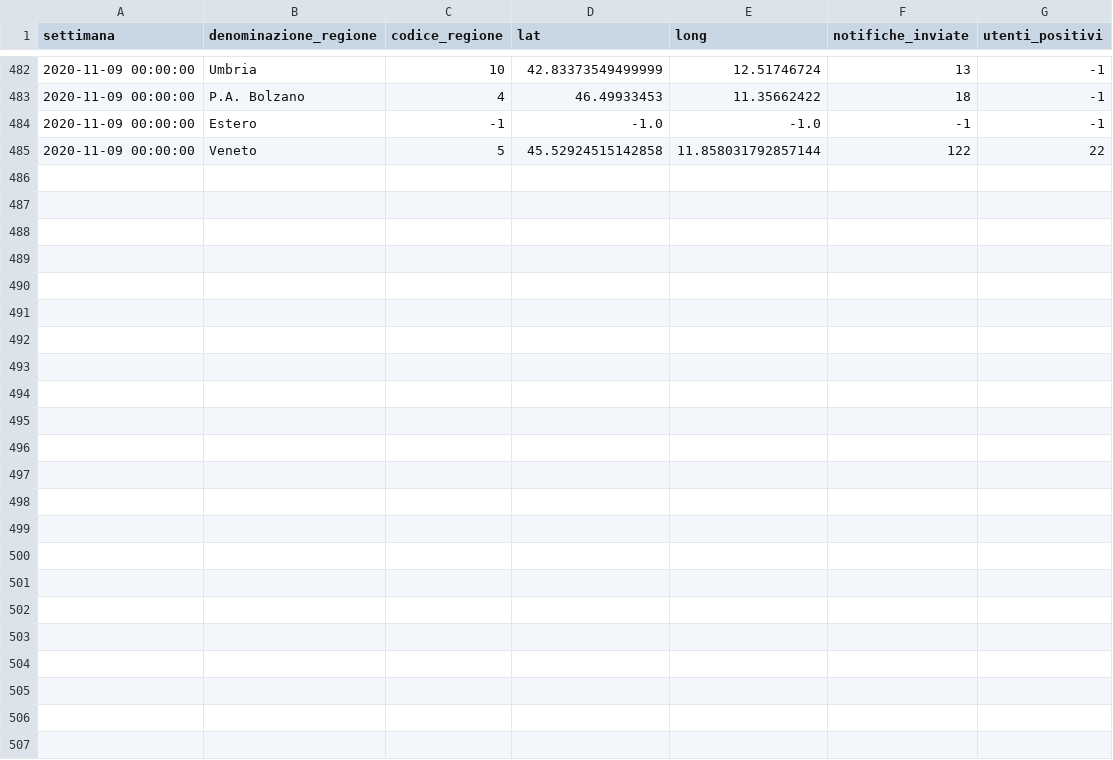
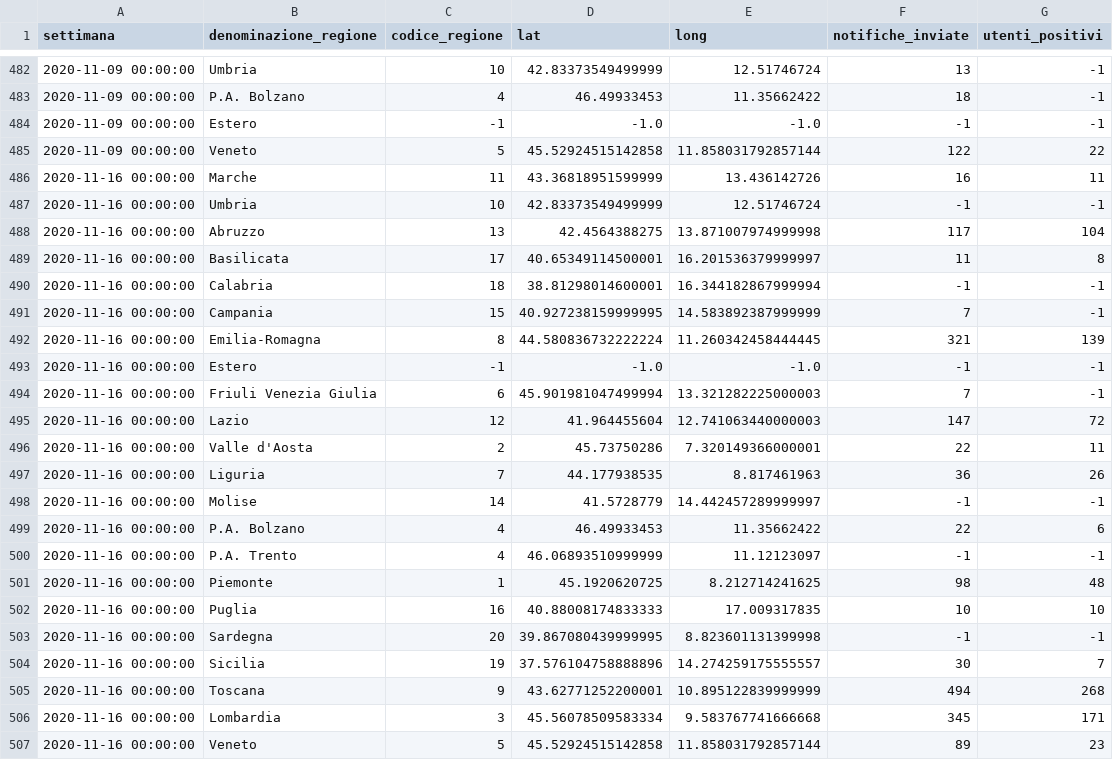
Before and after one commit to immuni-app/immuni-dashboard-data, a CSV file: dati/andamento-settimanale-dati-regionali.csv, drawn as a sheet; only a part is shown, gaps mark what is left out.

```diff
--- a/dati/andamento-settimanale-dati-regionali.csv
+++ b/dati/andamento-settimanale-dati-regionali.csv
@@ -485 +485,23 @@ settimana,denominazione_regione,codice_regione,lat,long,notifiche_inviate,utenti
 2020-11-09 00:00:00,Veneto,5,45.52924515142858,11.858031792857144,122,22
+2020-11-16 00:00:00,Marche,11,43.36818951599999,13.436142726,16,11
+2020-11-16 00:00:00,Umbria,10,42.83373549499999,12.51746724,-1,-1
+2020-11-16 00:00:00,Abruzzo,13,42.4564388275,13.871007974999998,117,104
+2020-11-16 00:00:00,Basilicata,17,40.65349114500001,16.201536379999997,11,8
+2020-11-16 00:00:00,Calabria,18,38.81298014600001,16.344182867999994,-1,-1
+2020-11-16 00:00:00,Campania,15,40.927238159999995,14.583892387999999,7,-1
+2020-11-16 00:00:00,Emilia-Romagna,8,44.580836732222224,11.260342458444445,321,139
+2020-11-16 00:00:00,Estero,-1,-1.0,-1.0,-1,-1
+2020-11-16 00:00:00,Friuli Venezia Giulia,6,45.901981047499994,13.321282225000003,7,-1
+2020-11-16 00:00:00,Lazio,12,41.964455604,12.741063440000003,147,72
+2020-11-16 00:00:00,Valle d'Aosta,2,45.73750286,7.320149366000001,22,11
+2020-11-16 00:00:00,Liguria,7,44.177938535,8.817461963,36,26
+2020-11-16 00:00:00,Molise,14,41.5728779,14.442457289999997,-1,-1
+2020-11-16 00:00:00,P.A. Bolzano,4,46.49933453,11.35662422,22,6
+2020-11-16 00:00:00,P.A. Trento,4,46.06893510999999,11.12123097,-1,-1
+2020-11-16 00:00:00,Piemonte,1,45.1920620725,8.212714241625,98,48
+2020-11-16 00:00:00,Puglia,16,40.88008174833333,17.009317835,10,10
+2020-11-16 00:00:00,Sardegna,20,39.867080439999995,8.823601131399998,-1,-1
+2020-11-16 00:00:00,Sicilia,19,37.576104758888896,14.274259175555557,30,7
+2020-11-16 00:00:00,Toscana,9,43.62771252200001,10.895122839999999,494,268
+2020-11-16 00:00:00,Lombardia,3,45.56078509583334,9.583767741666668,345,171
+2020-11-16 00:00:00,Veneto,5,45.52924515142858,11.858031792857144,89,23
```
Also changed, not shown: dati/andamento-dati-nazionali.csv, dati/andamento-download.csv, 5 other files.
